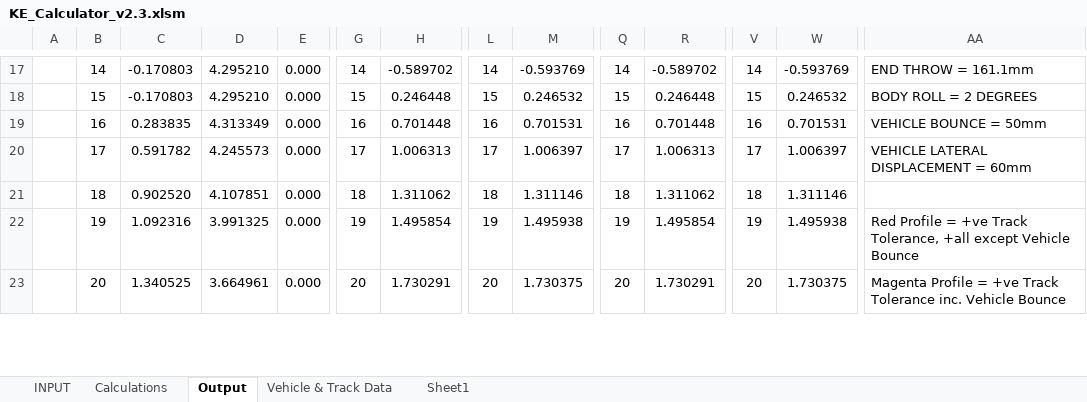
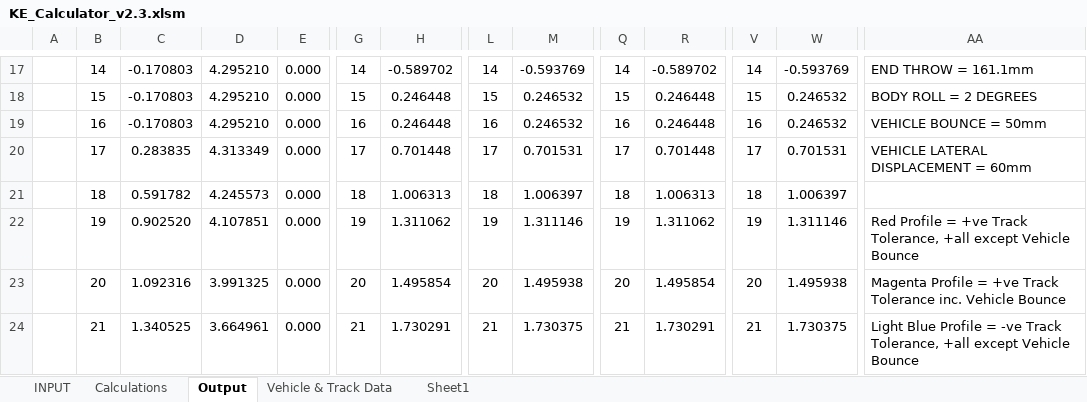
Before and after one commit to peggylin-hub/TBMDesigner, an Excel workbook: TBMDesignerFunctions/ReferenceDoc/KE Calculation/KE_Calculator_v2.3.xlsm, sheet Output, drawn as a sheet; only a part is shown, gaps mark what is left out; values as stored, in another font and other column widths than the file's, no borders; addresses are those after the commit; rows hold the shown columns only; the diff covers the shown part only; the diff names each change by its address in the sheet, - before the commit and + after, or states it on an @@ line.

Commit message:
add dynamo  script and updated Vehicle Data

```diff
--- a/TBMDesignerFunctions/ReferenceDoc/KE Calculation/KE_Calculator_v2.3.xlsm (sheet Output)
+++ b/TBMDesignerFunctions/ReferenceDoc/KE Calculation/KE_Calculator_v2.3.xlsm (sheet Output)
+row 19:  | 16 | -0.170803 | 4.295210 | 0.000 | 16 | 0.246448 | 16 | 0.246532 | 16 | 0.246448 | 16 | 0.246532 | VEHICLE BOUNCE = 50mm
-B20: 16
+B20: 17
-G20: 16
+G20: 17
-L20: 16
+L20: 17
-Q20: 16
+Q20: 17
-V20: 16
+V20: 17
-AA20: VEHICLE BOUNCE = 50mm
+AA20: VEHICLE LATERAL DISPLACEMENT = 60mm
-B21: 17
+B21: 18
-G21: 17
+G21: 18
-L21: 17
+L21: 18
-Q21: 17
+Q21: 18
-V21: 17
+V21: 18
-AA21: VEHICLE LATERAL DISPLACEMENT = 60mm
+AA21: (empty)
-B22: 18
+B22: 19
-G22: 18
+G22: 19
-L22: 18
+L22: 19
-Q22: 18
+Q22: 19
-V22: 18
+V22: 19
-AA22: (empty)
+AA22: Red Profile = +ve Track Tolerance, +all except Vehicle Bounce
-B23: 19
+B23: 20
-G23: 19
+G23: 20
-L23: 19
+L23: 20
-Q23: 19
+Q23: 20
-V23: 19
+V23: 20
-AA23: Red Profile = +ve Track Tolerance, +all except Vehicle Bounce
+AA23: Magenta Profile = +ve Track Tolerance inc. Vehicle Bounce
-B24: 20
+B24: 21
-G24: 20
+G24: 21
-L24: 20
+L24: 21
-Q24: 20
+Q24: 21
-V24: 20
+V24: 21
-AA24: Magenta Profile = +ve Track Tolerance inc. Vehicle Bounce
+AA24: Light Blue Profile = -ve Track Tolerance, +all except Vehicle Bounce
```
Also changed, not shown: 1 removed row and 37 edited cells elsewhere in this sheet, sheet Calculations, sheet Vehicle & Track Data, formulas that keep their value, charts or pictures, 7 other files.
